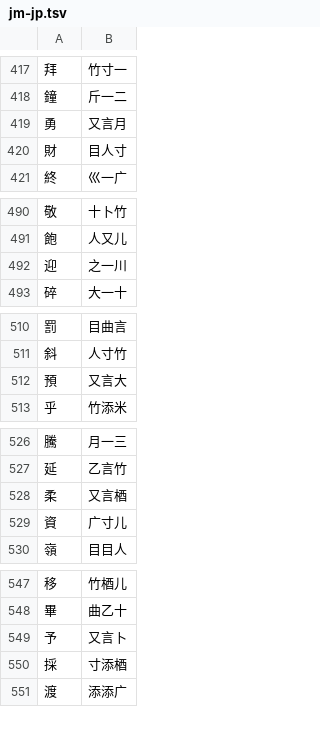
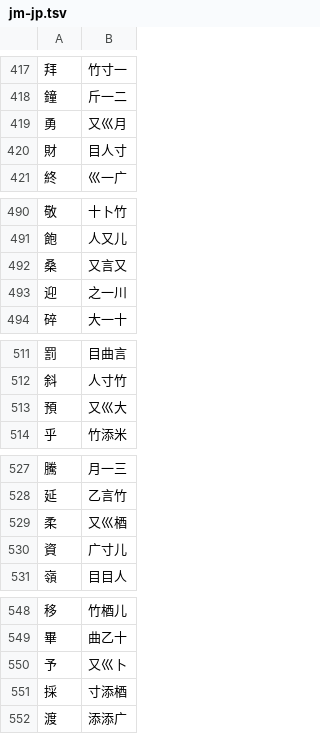
Before and after one commit to chenlin014/jiezi, a TSV file: monokey/jm-jp.tsv, drawn as a sheet; only a part is shown, gaps mark what is left out; the diff covers the shown part only.

```diff
--- a/monokey/jm-jp.tsv
+++ b/monokey/jm-jp.tsv
@@ -418,3 +418,3 @@
 鐘	斤一二
-勇	又言月
+勇	又巛月
 財	目人寸
@@ -491,2 +491,3 @@
 飽	人又儿
+桑	又言又
 迎	之一川
@@ -511,3 +512,3 @@
 斜	人寸竹
-預	又言大
+預	又巛大
 乎	竹添米
@@ -527,3 +528,3 @@
 延	乙言竹
-柔	又言梄
+柔	又巛梄
 資	广寸儿
@@ -548,3 +549,3 @@
 畢	曲乙十
-予	又言卜
+予	又巛卜
 採	寸添梄
```
Also changed, not shown: 2 edited cells elsewhere in this file, monokey/jm-jt.tsv, monokey/jm-zt.tsv, 23 other files.
